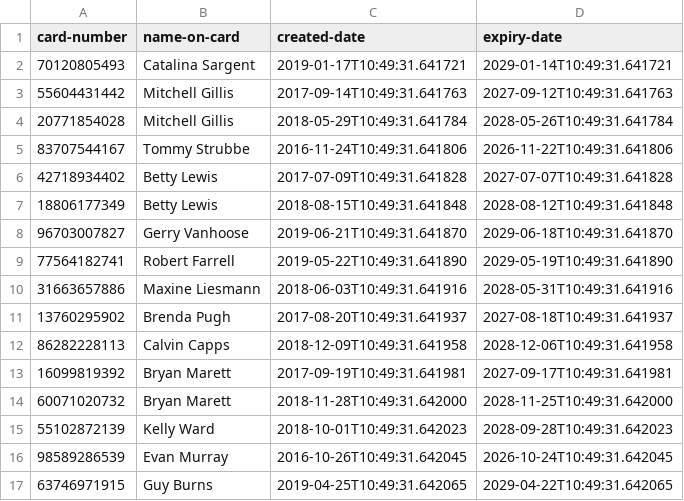
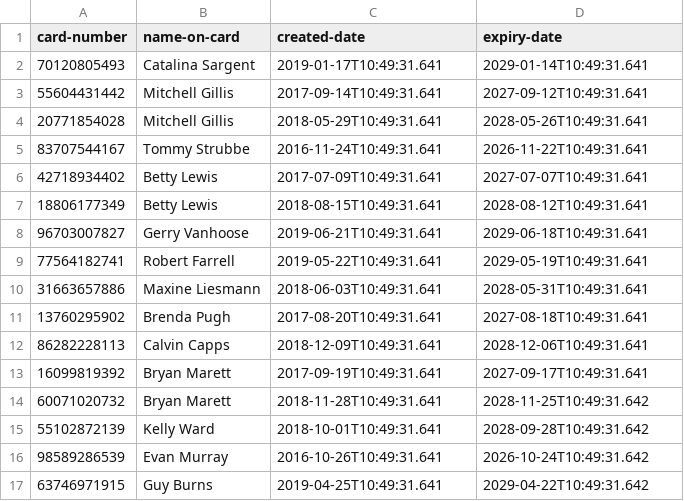
Before and after one commit to psychedel/knowledgebase, a CSV file: knowledge_base/data/card.csv, drawn as a sheet; only a part is shown; the diff covers the shown part only.

```diff
--- a/knowledge_base/data/card.csv
+++ b/knowledge_base/data/card.csv
@@ -1,17 +1,17 @@
 card-number,name-on-card,created-date,expiry-date
-70120805493,Catalina Sargent,2019-01-17T10:49:31.641721,2029-01-14T10:49:31.641721
-55604431442,Mitchell Gillis,2017-09-14T10:49:31.641763,2027-09-12T10:49:31.641763
-20771854028,Mitchell Gillis,2018-05-29T10:49:31.641784,2028-05-26T10:49:31.641784
-83707544167,Tommy Strubbe,2016-11-24T10:49:31.641806,2026-11-22T10:49:31.641806
-42718934402,Betty Lewis,2017-07-09T10:49:31.641828,2027-07-07T10:49:31.641828
-18806177349,Betty Lewis,2018-08-15T10:49:31.641848,2028-08-12T10:49:31.641848
-96703007827,Gerry Vanhoose,2019-06-21T10:49:31.641870,2029-06-18T10:49:31.641870
-77564182741,Robert Farrell,2019-05-22T10:49:31.641890,2029-05-19T10:49:31.641890
-31663657886,Maxine Liesmann,2018-06-03T10:49:31.641916,2028-05-31T10:49:31.641916
-13760295902,Brenda Pugh,2017-08-20T10:49:31.641937,2027-08-18T10:49:31.641937
-86282228113,Calvin Capps,2018-12-09T10:49:31.641958,2028-12-06T10:49:31.641958
-16099819392,Bryan Marett,2017-09-19T10:49:31.641981,2027-09-17T10:49:31.641981
-60071020732,Bryan Marett,2018-11-28T10:49:31.642000,2028-11-25T10:49:31.642000
-55102872139,Kelly Ward,2018-10-01T10:49:31.642023,2028-09-28T10:49:31.642023
-98589286539,Evan Murray,2016-10-26T10:49:31.642045,2026-10-24T10:49:31.642045
-63746971915,Guy Burns,2019-04-25T10:49:31.642065,2029-04-22T10:49:31.642065
+70120805493,Catalina Sargent,2019-01-17T10:49:31.641,2029-01-14T10:49:31.641
+55604431442,Mitchell Gillis,2017-09-14T10:49:31.641,2027-09-12T10:49:31.641
+20771854028,Mitchell Gillis,2018-05-29T10:49:31.641,2028-05-26T10:49:31.641
+83707544167,Tommy Strubbe,2016-11-24T10:49:31.641,2026-11-22T10:49:31.641
+42718934402,Betty Lewis,2017-07-09T10:49:31.641,2027-07-07T10:49:31.641
+18806177349,Betty Lewis,2018-08-15T10:49:31.641,2028-08-12T10:49:31.641
+96703007827,Gerry Vanhoose,2019-06-21T10:49:31.641,2029-06-18T10:49:31.641
+77564182741,Robert Farrell,2019-05-22T10:49:31.641,2029-05-19T10:49:31.641
+31663657886,Maxine Liesmann,2018-06-03T10:49:31.641,2028-05-31T10:49:31.641
+13760295902,Brenda Pugh,2017-08-20T10:49:31.641,2027-08-18T10:49:31.641
+86282228113,Calvin Capps,2018-12-09T10:49:31.641,2028-12-06T10:49:31.641
+16099819392,Bryan Marett,2017-09-19T10:49:31.641,2027-09-17T10:49:31.641
+60071020732,Bryan Marett,2018-11-28T10:49:31.641,2028-11-25T10:49:31.642
+55102872139,Kelly Ward,2018-10-01T10:49:31.641,2028-09-28T10:49:31.642
+98589286539,Evan Murray,2016-10-26T10:49:31.641,2026-10-24T10:49:31.642
+63746971915,Guy Burns,2019-04-25T10:49:31.641,2029-04-22T10:49:31.642
```
Also changed, not shown: 20 edited cells elsewhere in this file, knowledge_base/data/account.csv, knowledge_base/data/contract.csv, 3 other files.
